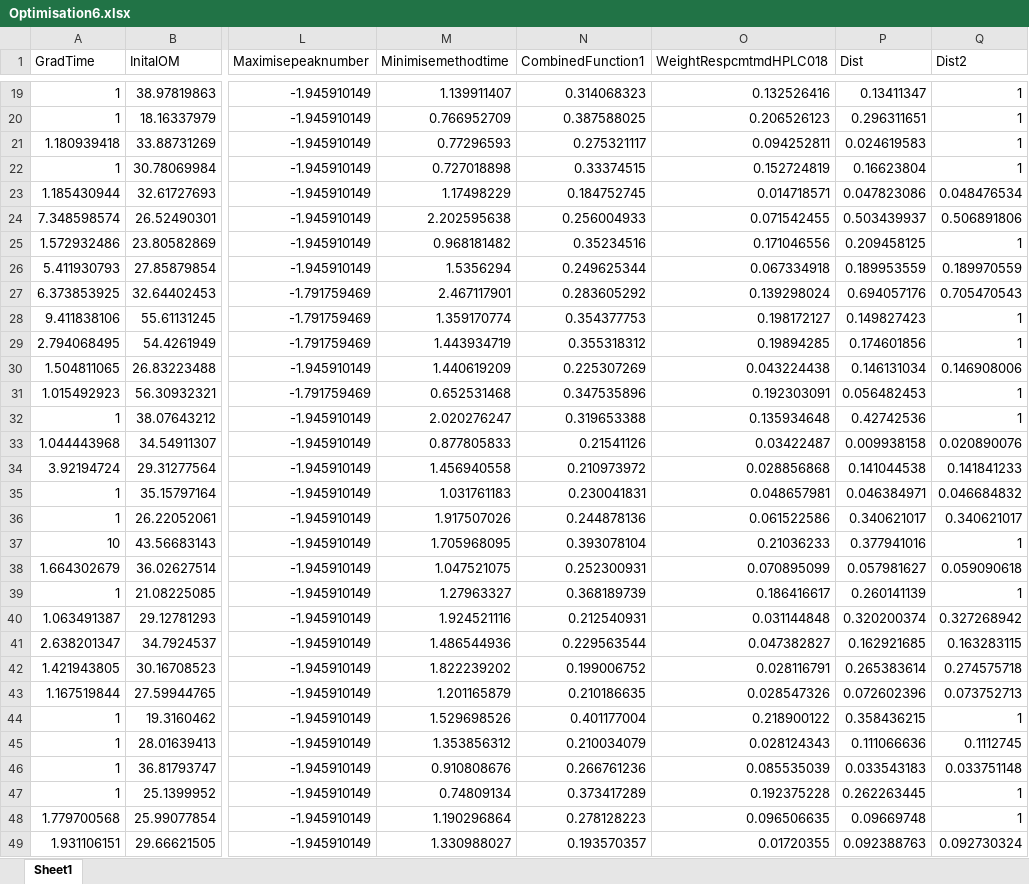
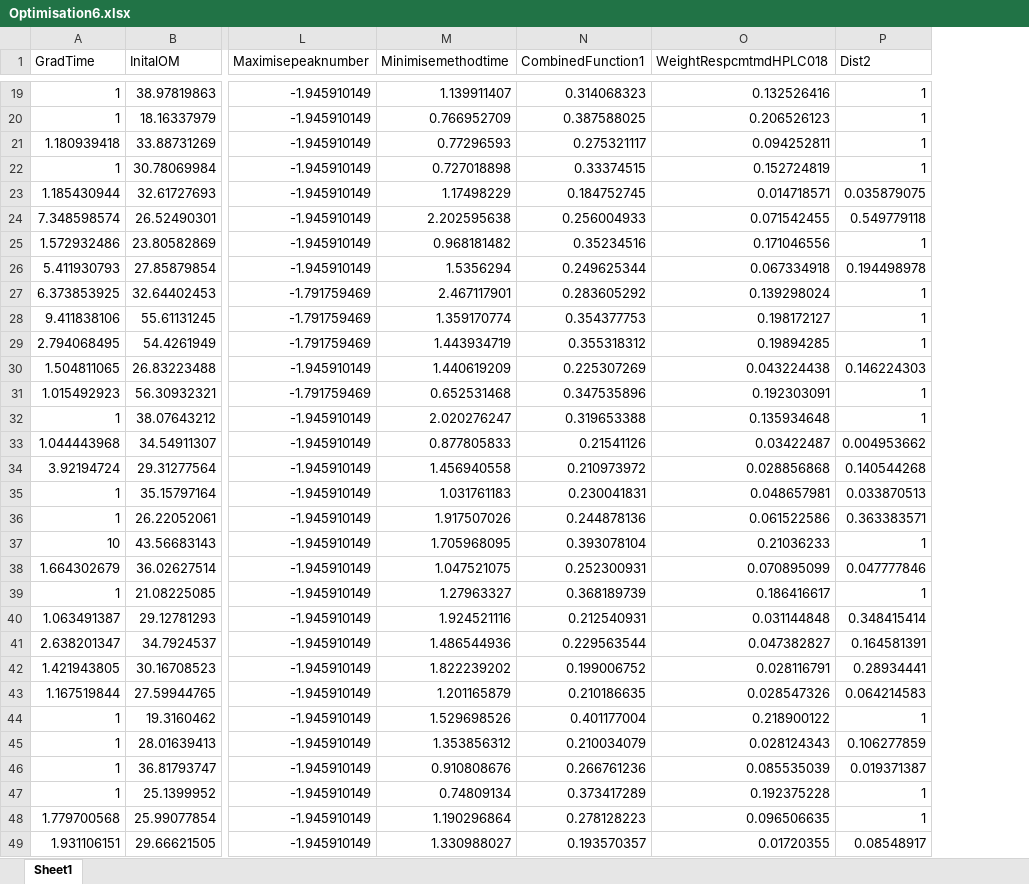
Before and after one commit to Bourne-Group/HPLCMethodOptimisationPythonCode, an Excel workbook: Optimisation6.xlsx, sheet Sheet1, drawn as a sheet; only a part is shown, gaps mark what is left out; values as stored, in another font and other column widths than the file's, no borders; removed rows and columns are numbered as before the commit, all else as after; the diff covers the shown part only; the diff names each change by its address in the sheet, - before the commit and + after, or states it on an @@ line.

```diff
--- a/Optimisation6.xlsx (sheet Sheet1)
+++ b/Optimisation6.xlsx (sheet Sheet1)
-column P (Dist), rows 19-49: 0.13411347 | 0.296311651 | 0.024619583 | 0.16623804 | 0.047823086 | 0.503439937 | 0.209458125 | 0.189953559 | 0.694057176 | 0.149827423 | 0.174601856 | 0.146131034 | 0.056482453 | 0.42742536 | 0.009938158 | 0.141044538 | 0.046384971 | 0.340621017 | 0.377941016 | 0.057981627 | 0.260141139 | 0.320200374 | 0.162921685 | 0.265383614 | 0.072602396 | 0.358436215 | 0.111066636 | 0.033543183 | 0.262263445 | 0.09669748 | 0.092388763
-P23 (Dist2): 0.048476534
+P23 (Dist2): 0.035879075
-P24 (Dist2): 0.506891806
+P24 (Dist2): 0.549779118
-P26 (Dist2): 0.189970559
+P26 (Dist2): 0.194498978
-P27 (Dist2): 0.705470543
+P27 (Dist2): 1
-P30 (Dist2): 0.146908006
+P30 (Dist2): 0.146224303
-P33 (Dist2): 0.020890076
+P33 (Dist2): 0.004953662
-P34 (Dist2): 0.141841233
+P34 (Dist2): 0.140544268
-P35 (Dist2): 0.046684832
+P35 (Dist2): 0.033870513
-P36 (Dist2): 0.340621017
+P36 (Dist2): 0.363383571
-P38 (Dist2): 0.059090618
+P38 (Dist2): 0.047777846
-P40 (Dist2): 0.327268942
+P40 (Dist2): 0.348415414
-P41 (Dist2): 0.163283115
+P41 (Dist2): 0.164581391
-P42 (Dist2): 0.274575718
+P42 (Dist2): 0.28934441
-P43 (Dist2): 0.073752713
+P43 (Dist2): 0.064214583
-P45 (Dist2): 0.1112745
+P45 (Dist2): 0.106277859
-P46 (Dist2): 0.033751148
+P46 (Dist2): 0.019371387
-P49 (Dist2): 0.092730324
+P49 (Dist2): 0.08548917
```
Also changed, not shown: 11 edited cells elsewhere in this sheet, Optimisation4.xlsx, Optimisation5.xlsx, 3 other files.
